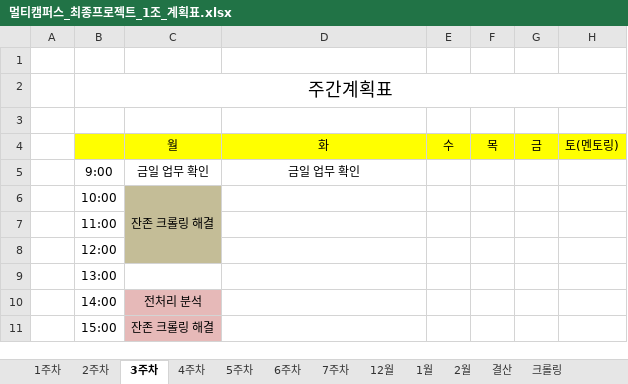
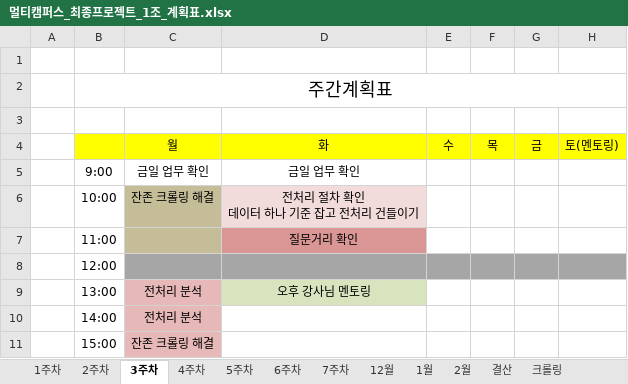
Before and after one commit to JUICE-JinHyeong/multicampus_final_First, an Excel workbook: final_project/프로젝트 필요 양식/멀티캠퍼스_최종프로젝트_1조_계획표.xlsx, sheet 3주차, drawn as a sheet; only a part is shown; values as stored, in another font and other column widths than the file's, no borders; charts and pictures not drawn; removed rows and columns are numbered as before the commit, all else as after; ↵ is a line break in a cell; the diff names each change by its address in the sheet, - before the commit and + after, or states it on an @@ line.

Commit message:
23-01-03 3주 2일차 일일계획(오전)

```diff
--- a/final_project/프로젝트 필요 양식/멀티캠퍼스_최종프로젝트_1조_계획표.xlsx (sheet 3주차)
+++ b/final_project/프로젝트 필요 양식/멀티캠퍼스_최종프로젝트_1조_계획표.xlsx (sheet 3주차)
-C6:C8 merged
-D6: (empty)
+D6: 전처리 절차 확인 ↵ 데이터 하나 기준 잡고 전처리 건들이기
-D6 fill: none
+D6 fill: #F2DCDB
-D7: (empty)
+D7: 질문거리 확인
-D7 fill: none
+D7 fill: #D99694
-C8 fill: #C4BD97
+C8 fill: #A6A6A6
-D8:H8 fill: none
+D8:H8 fill: #A6A6A6
-row 9:  | 13:00
+row 9:  | 13:00 | 전처리 분석 | 오후 강사님 멘토링
```
Also changed, not shown: sheet 결산.
